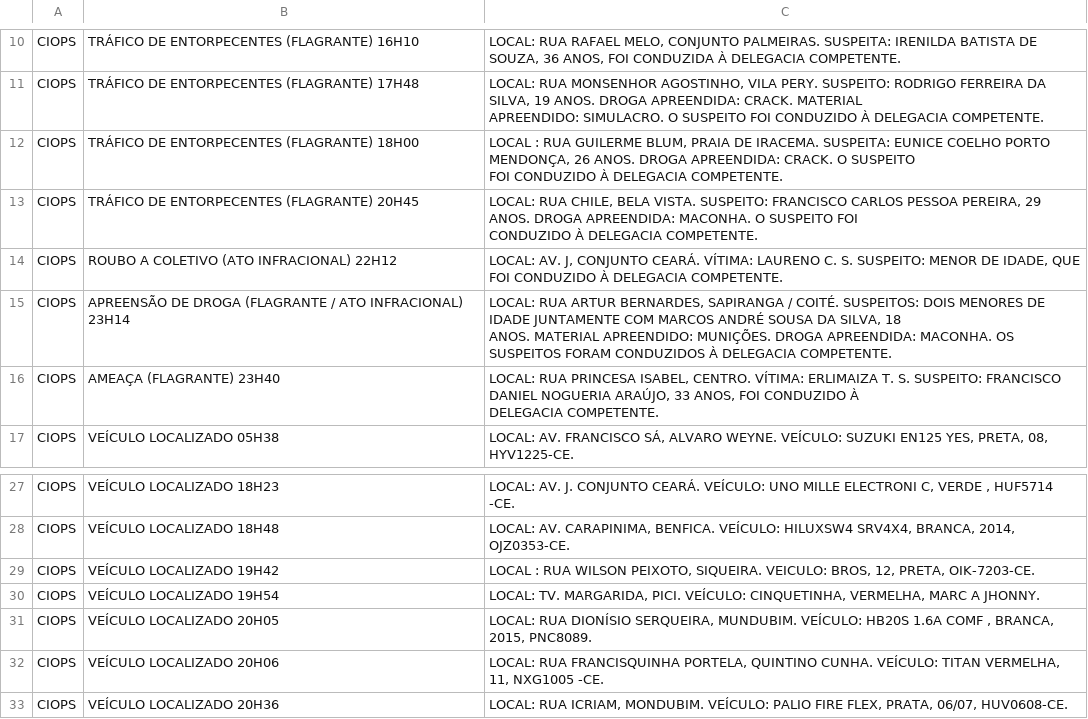
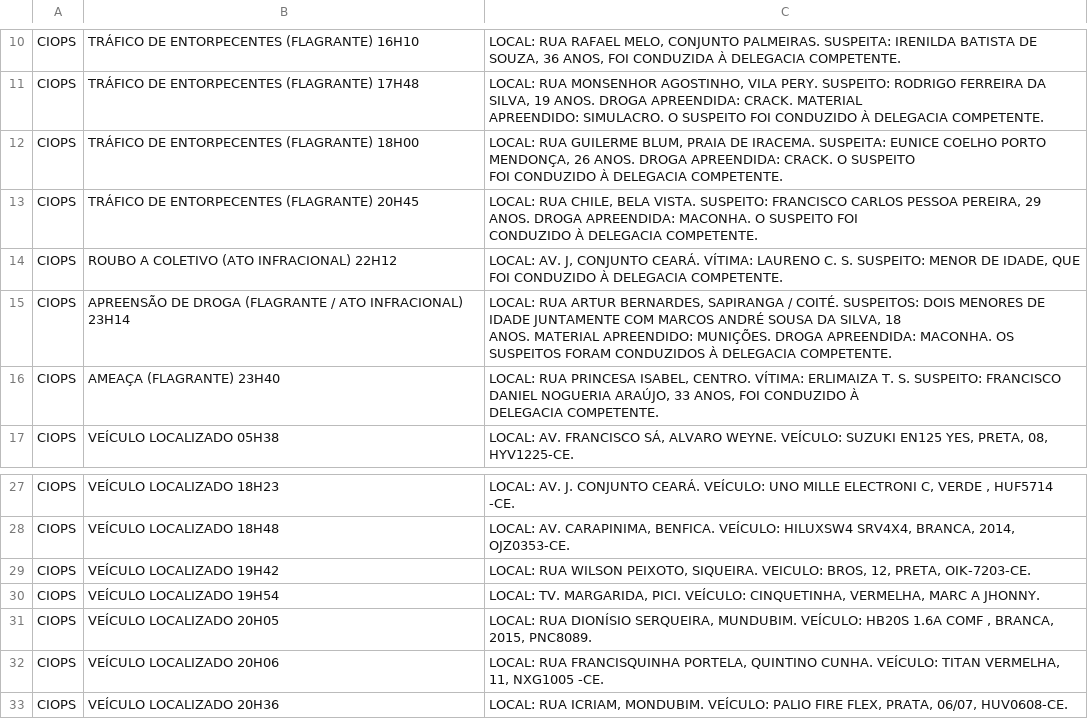
Before and after one commit to netodeolino/TCC, a CSV file: TCC 02/Dados/2017/Janeiro/tabula-05-jan-17.csv, drawn as a sheet; only a part is shown, gaps mark what is left out.

```diff
--- a/TCC 02/Dados/2017/Janeiro/tabula-05-jan-17.csv
+++ b/TCC 02/Dados/2017/Janeiro/tabula-05-jan-17.csv
@@ -17,4 +17,4 @@ CIOPS,TRÁFICO DE ENTORPECENTES (FLAGRANTE) 17H48,"LOCAL: RUA MONSENHOR AGOSTINH
 APREENDIDO: SIMULACRO. O SUSPEITO FOI CONDUZIDO À DELEGACIA COMPETENTE."
-CIOPS,TRÁFICO DE ENTORPECENTES (FLAGRANTE) 18H00,"LOCAL : RUA GUILERME BLUM, PRAIA DE IRACEMA.  SUSPEITA: EUNICE COELHO PORTO MENDONÇA, 26 ANOS. DROGA APREENDIDA: CRACK. O SUSPEITO
-FOI CONDUZIDO À DELEGACIA COMPETENTE."
+CIOPS,TRÁFICO DE ENTORPECENTES (FLAGRANTE) 18H00,"LOCAL: RUA GUILERME BLUM, PRAIA DE IRACEMA.  SUSPEITA: EUNICE COELHO PORTO MENDONÇA, 26 ANOS. DROGA APREENDIDA: CRACK. O SUSPEITO
+FOI CONDUZIDO À DELEGACIA COMPETENTE."
 CIOPS,TRÁFICO DE ENTORPECENTES (FLAGRANTE)  20H45,"LOCAL: RUA CHILE, BELA VISTA.  SUSPEITO: FRANCISCO CARLOS PESSOA PEREIRA, 29 ANOS. DROGA APREENDIDA: MACONHA. O SUSPEITO FOI
@@ -39,3 +39,3 @@ CIOPS,VEÍCULO LOCALIZADO  18H23,"LOCAL: AV. J. CONJUNTO CEARÁ.  VEÍCULO: UNO
 CIOPS,VEÍCULO LOCALIZADO  18H48,"LOCAL: AV. CARAPINIMA, BENFICA.  VEÍCULO: HILUXSW4 SRV4X4, BRANCA, 2014, OJZ0353-CE."
-CIOPS,VEÍCULO LOCALIZADO  19H42,"LOCAL : RUA WILSON PEIXOTO, SIQUEIRA.  VEICULO: BROS, 12, PRETA, OIK-7203-CE."
+CIOPS,VEÍCULO LOCALIZADO  19H42,"LOCAL: RUA WILSON PEIXOTO, SIQUEIRA.  VEICULO: BROS, 12, PRETA, OIK-7203-CE."
 CIOPS,VEÍCULO LOCALIZADO   19H54,"LOCAL: TV. MARGARIDA, PICI.  VEÍCULO: CINQUETINHA, VERMELHA, MARC A JHONNY."
```
Also changed, not shown: 6 other files.
